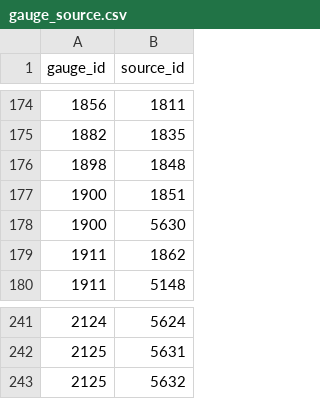
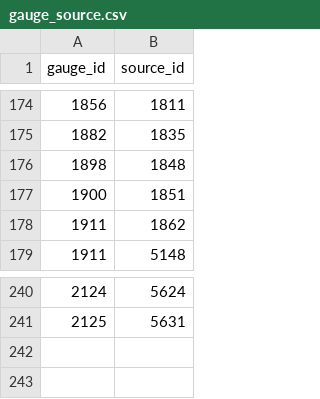
Before and after one commit to mousebrains/kayak_python, a CSV file: data/db/gauge_source.csv, drawn as a sheet; only a part is shown, gaps mark what is left out; the diff names each change by its address in the sheet, - before the commit and + after, or states it on an @@ line.

```diff
--- a/data/db/gauge_source.csv
+++ b/data/db/gauge_source.csv
-row 178: 1900 | 5630
-row 243: 2125 | 5632
```
Also changed, not shown: data/db/fetch_url.csv, data/db/source.csv, 1 other file.
